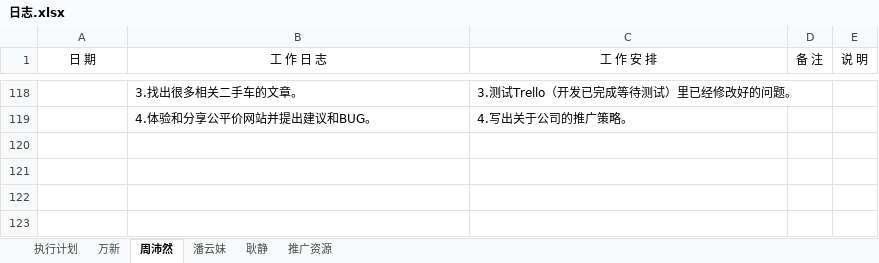
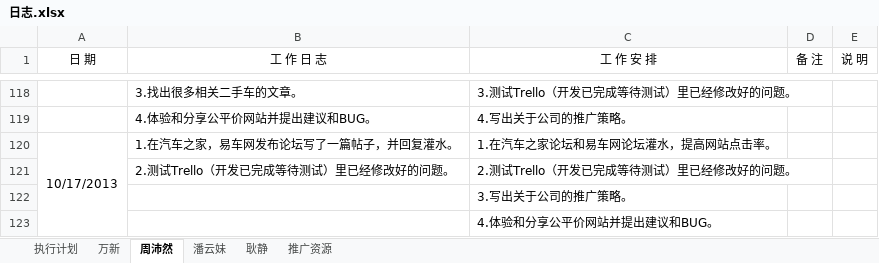
Before and after one commit to GPJxiaoshou/xiaoshou, an Excel workbook: 日志.xlsx, sheet 周沛然, drawn as a sheet; only a part is shown, gaps mark what is left out; values as stored, in another font and other column widths than the file's, no borders; the diff names each change by its address in the sheet, - before the commit and + after, or states it on an @@ line.

Commit message:
日志更新

```diff
--- a/日志.xlsx (sheet 周沛然)
+++ b/日志.xlsx (sheet 周沛然)
+row 120: 10/17/2013 | 1.在汽车之家，易车网发布论坛写了一篇帖子，并回复灌水。 | 1.在汽车之家论坛和易车网论坛灌水，提高网站点击率。
+row 121:  | 2.测试Trello（开发已完成等待测试）里已经修改好的问题。 | 2.测试Trello（开发已完成等待测试）里已经修改好的问题。
+row 122:  |  | 3.写出关于公司的推广策略。
+row 123:  |  | 4.体验和分享公平价网站并提出建议和BUG。
```
